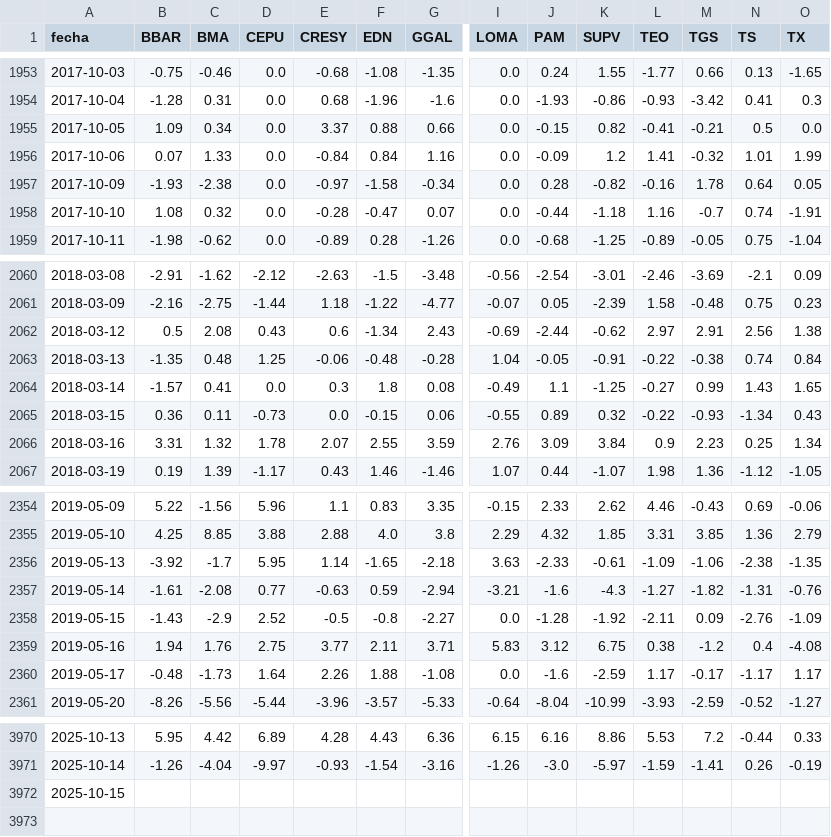
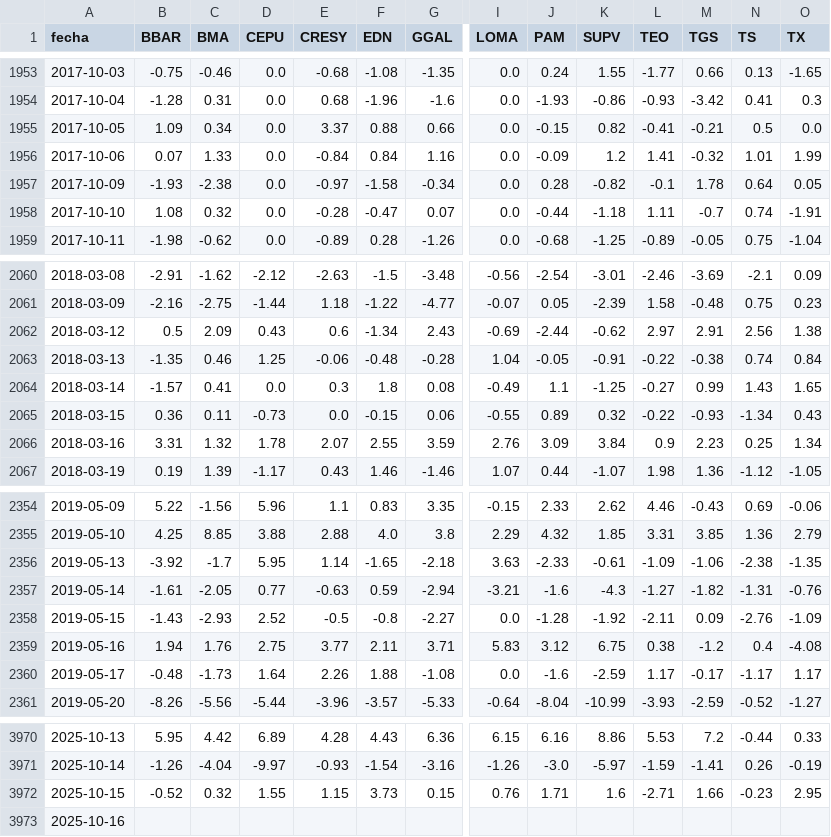
Before and after one commit to jesusrobles824/base-de-datos, a CSV file: ADRs_variacion_porcentual_diaria.csv, drawn as a sheet; only a part is shown, gaps mark what is left out; addresses are those after the commit; rows hold the shown columns only; the diff names each change by its address in the sheet, - before the commit and + after, or states it on an @@ line.

```diff
--- a/ADRs_variacion_porcentual_diaria.csv
+++ b/ADRs_variacion_porcentual_diaria.csv
-L1957 (TEO): -0.16
+L1957 (TEO): -0.1
-L1958 (TEO): 1.16
+L1958 (TEO): 1.11
-C2062 (BMA): 2.08
+C2062 (BMA): 2.09
-C2063 (BMA): 0.48
+C2063 (BMA): 0.46
-C2357 (BMA): -2.08
+C2357 (BMA): -2.05
-C2358 (BMA): -2.9
+C2358 (BMA): -2.93
+row 3972: 2025-10-15 | -0.52 | 0.32 | 1.55 | 1.15 | 3.73 | 0.15 | 0.76 | 1.71 | 1.6 | -2.71 | 1.66 | -0.23 | 2.95
-A3973 (fecha): 2025-10-15
+A3973 (fecha): 2025-10-16
```
Also changed, not shown: Precios_ADRs.csv.
